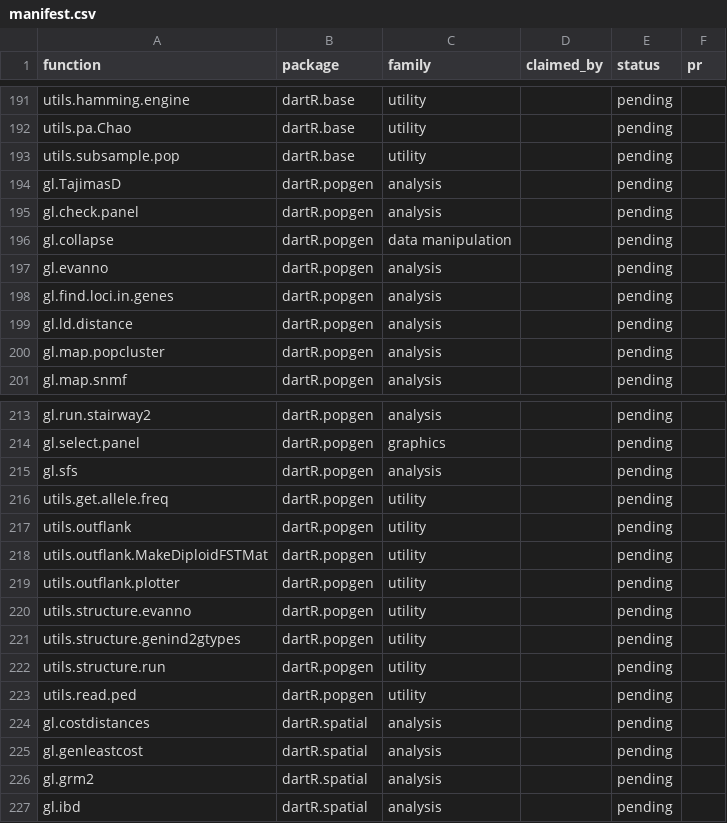
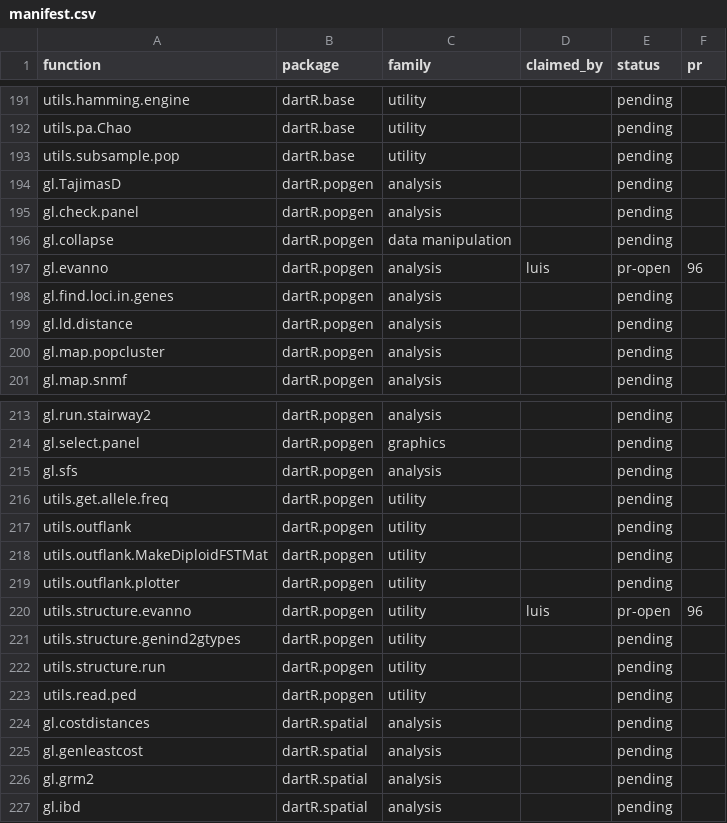
Before and after one commit to green-striped-gecko/dartR.base, a CSV file: function-review/manifest.csv, drawn as a sheet; only a part is shown, gaps mark what is left out.

Commit message:
function-review: gl.evanno + utils.structure.evanno report, PR #96 open
One review for the wrapper and its helper: 10 findings, changes 1-8
approved and applied in green-striped-gecko/dartR.popgen#96.

```diff
--- a/function-review/manifest.csv
+++ b/function-review/manifest.csv
@@ -196,3 +196,3 @@ gl.check.panel,dartR.popgen,analysis,,pending,
 gl.collapse,dartR.popgen,data manipulation,,pending,
-gl.evanno,dartR.popgen,analysis,,pending,
+gl.evanno,dartR.popgen,analysis,luis,pr-open,96
 gl.find.loci.in.genes,dartR.popgen,analysis,,pending,
@@ -219,3 +219,3 @@ utils.outflank.MakeDiploidFSTMat,dartR.popgen,utility,,pending,
 utils.outflank.plotter,dartR.popgen,utility,,pending,
-utils.structure.evanno,dartR.popgen,utility,,pending,
+utils.structure.evanno,dartR.popgen,utility,luis,pr-open,96
 utils.structure.genind2gtypes,dartR.popgen,utility,,pending,
```
Also changed, not shown: 1 other file.
